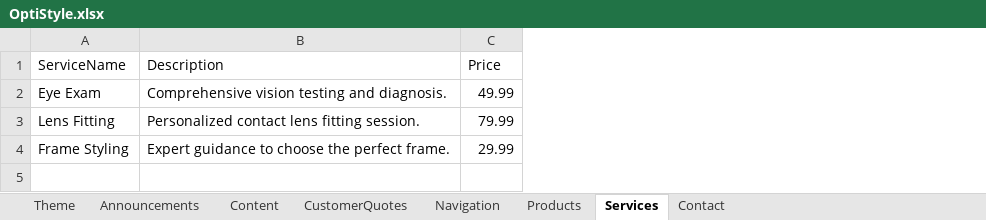
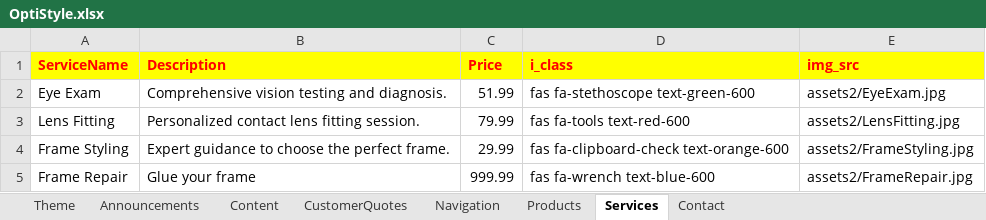
Before and after one commit to geneboo/GBnfo, an Excel workbook: OptiStyle.xlsx, sheet Services, drawn as a sheet; values as stored, in another font and other column widths than the file's, no borders; the diff names each change by its address in the sheet, - before the commit and + after, or states it on an @@ line.

```diff
--- a/OptiStyle.xlsx (sheet Services)
+++ b/OptiStyle.xlsx (sheet Services)
+column D (i_class), rows 2-4: fas fa-stethoscope text-green-600 | fas fa-tools text-red-600 | fas fa-clipboard-check text-orange-600
+column E (img_src), rows 2-4: assets2/EyeExam.jpg | assets2/LensFitting.jpg | assets2/FrameStyling.jpg
@@ A1:C1 fill: none → #FFFF00, bold: off → on, text colour: black → #FF0000 @@
-C2 (Price): 49.99
+C2 (Price): 51.99
+row 5: Frame Repair | Glue your frame | 999.99 | fas fa-wrench text-blue-600 | assets2/FrameRepair.jpg
```
Also changed, not shown: sheet Theme, sheet Products, sheet Announcements, sheet Contact, sheet Content, sheet Navigation, 1 more sheet, 16 other files.
